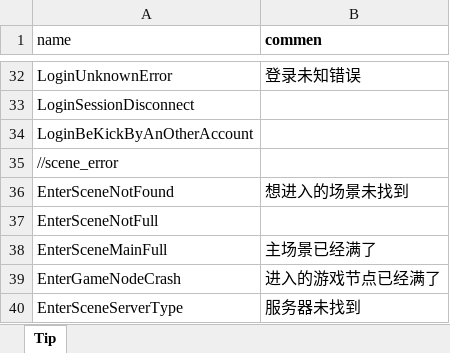
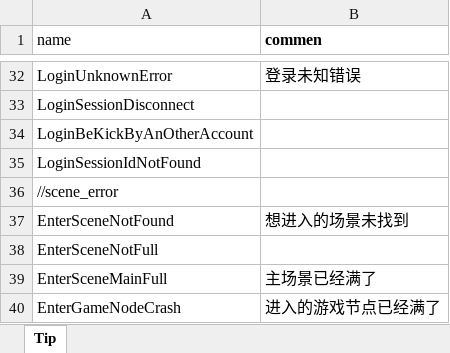
Before and after one commit to luyuancpp/mmorpg, an Excel workbook: bin/config/xlsx/tip/Tip.xlsx, sheet Tip, drawn as a sheet; only a part is shown, gaps mark what is left out; the shorter side is filled out with more unchanged rows; values as stored, in another font and other column widths than the file's, no borders; the diff names each change by its address in the sheet, - before the commit and + after, or states it on an @@ line.

```diff
--- a/bin/config/xlsx/tip/Tip.xlsx (sheet Tip)
+++ b/bin/config/xlsx/tip/Tip.xlsx (sheet Tip)
+row 35: LoginSessionIdNotFound
```
Also changed, not shown: 30 other files.
